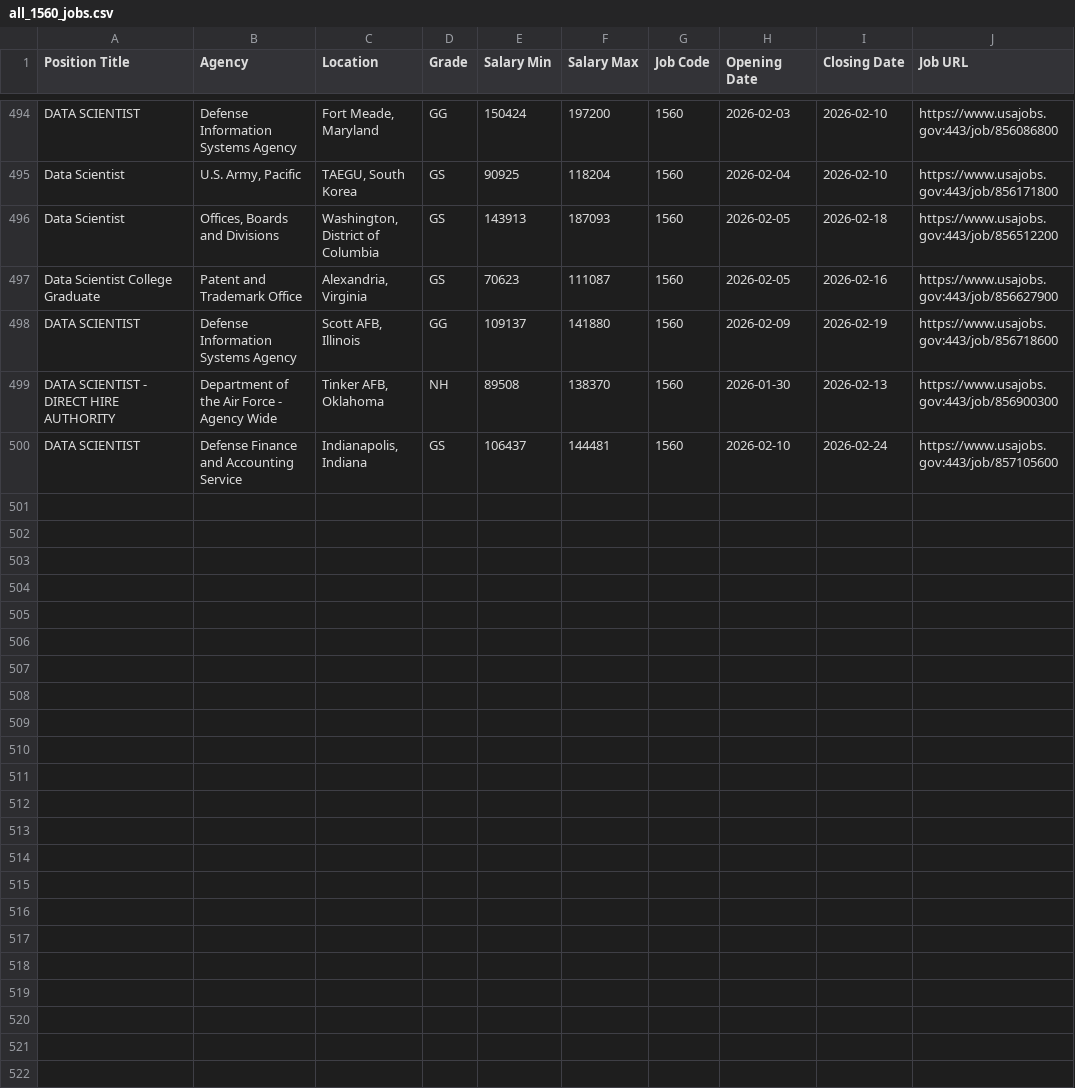
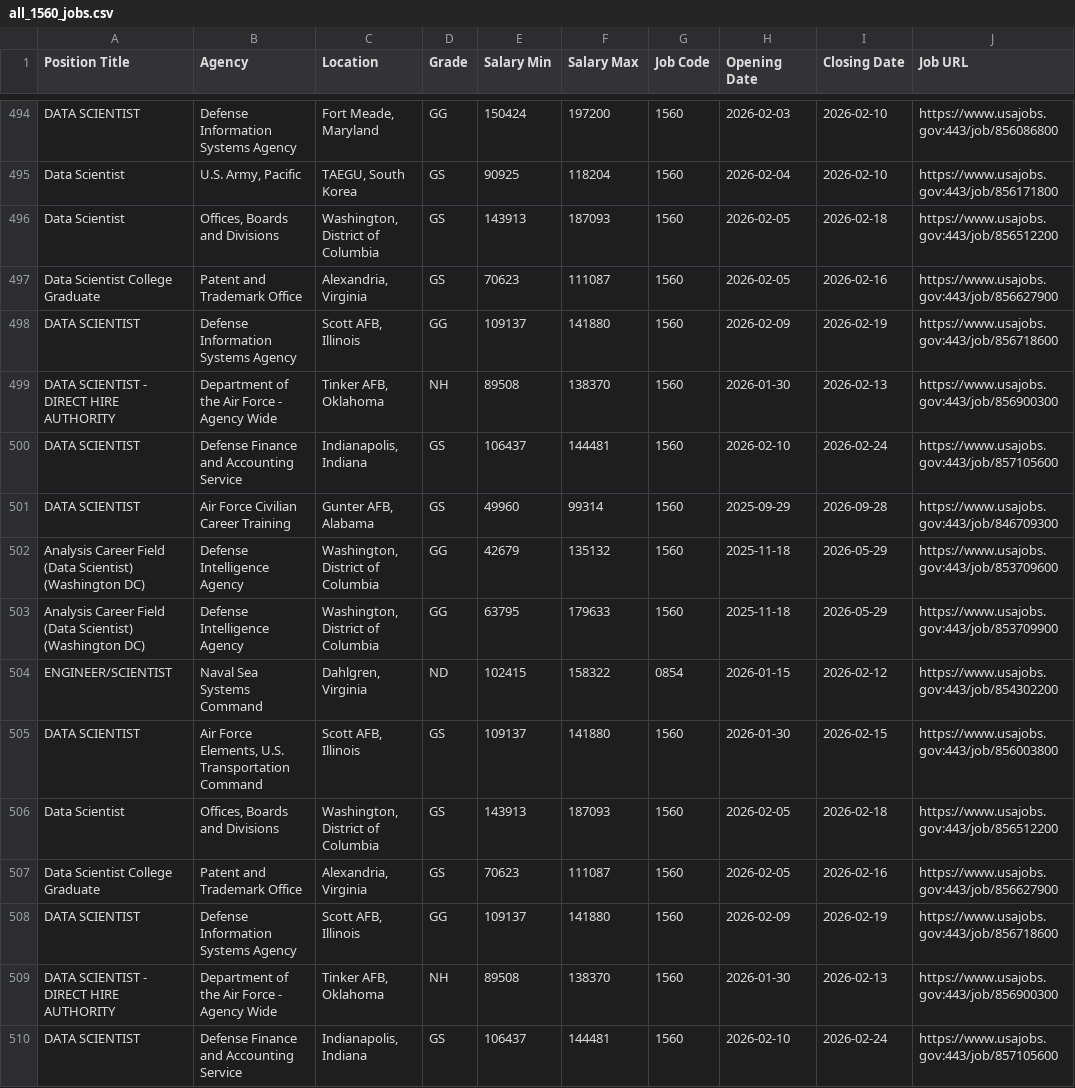
Before and after one commit to fartbagxp/fedjobs, a CSV file: data/raw/all_1560_jobs.csv, drawn as a sheet; only a part is shown, gaps mark what is left out.

```diff
--- a/data/raw/all_1560_jobs.csv
+++ b/data/raw/all_1560_jobs.csv
@@ -500 +500,11 @@ DATA SCIENTIST - DIRECT HIRE AUTHORITY,Department of the Air Force - Agency Wide
 DATA SCIENTIST,Defense Finance and Accounting Service,"Indianapolis, Indiana",GS,106437,144481,1560,2026-02-10,2026-02-24,https://www.usajobs.gov:443/job/857105600
+DATA SCIENTIST,Air Force Civilian Career Training,"Gunter AFB, Alabama",GS,49960,99314,1560,2025-09-29,2026-09-28,https://www.usajobs.gov:443/job/846709300
+Analysis Career Field (Data Scientist) (Washington DC),Defense Intelligence Agency,"Washington, District of Columbia",GG,42679,135132,1560,2025-11-18,2026-05-29,https://www.usajobs.gov:443/job/853709600
+Analysis Career Field (Data Scientist) (Washington DC),Defense Intelligence Agency,"Washington, District of Columbia",GG,63795,179633,1560,2025-11-18,2026-05-29,https://www.usajobs.gov:443/job/853709900
+ENGINEER/SCIENTIST,Naval Sea Systems Command,"Dahlgren, Virginia",ND,102415,158322,0854,2026-01-15,2026-02-12,https://www.usajobs.gov:443/job/854302200
+DATA SCIENTIST,"Air Force Elements, U.S. Transportation Command","Scott AFB, Illinois",GS,109137,141880,1560,2026-01-30,2026-02-15,https://www.usajobs.gov:443/job/856003800
+Data Scientist,"Offices, Boards and Divisions","Washington, District of Columbia",GS,143913,187093,1560,2026-02-05,2026-02-18,https://www.usajobs.gov:443/job/856512200
+Data Scientist College Graduate,Patent and Trademark Office,"Alexandria, Virginia",GS,70623,111087,1560,2026-02-05,2026-02-16,https://www.usajobs.gov:443/job/856627900
+DATA SCIENTIST,Defense Information Systems Agency,"Scott AFB, Illinois",GG,109137,141880,1560,2026-02-09,2026-02-19,https://www.usajobs.gov:443/job/856718600
+DATA SCIENTIST - DIRECT HIRE AUTHORITY,Department of the Air Force - Agency Wide,"Tinker AFB, Oklahoma",NH,89508,138370,1560,2026-01-30,2026-02-13,https://www.usajobs.gov:443/job/856900300
+DATA SCIENTIST,Defense Finance and Accounting Service,"Indianapolis, Indiana",GS,106437,144481,1560,2026-02-10,2026-02-24,https://www.usajobs.gov:443/job/857105600
```
Also changed, not shown: data/raw/all_0854_jobs.csv, data/raw/all_IRS_jobs.csv, 3 other files.
